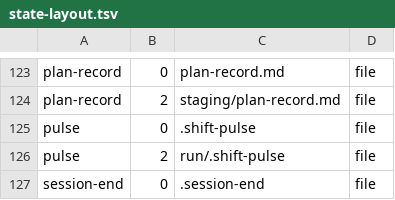
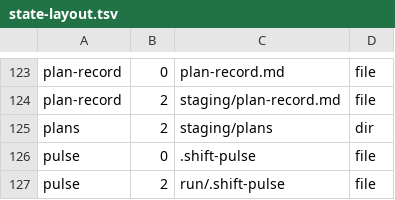
Before and after one commit to orwa-mahmoud/nightshift, a TSV file: plugins/nightshift/lib/state-layout.tsv, drawn as a sheet; only a part is shown, gaps mark what is left out; the shorter side is filled out with more unchanged rows; the diff names each change by its address in the sheet, - before the commit and + after, or states it on an @@ line.

```diff
--- a/plugins/nightshift/lib/state-layout.tsv
+++ b/plugins/nightshift/lib/state-layout.tsv
+row 125: plans | 2 | staging/plans | dir
```
Also changed, not shown: 23 other files.
